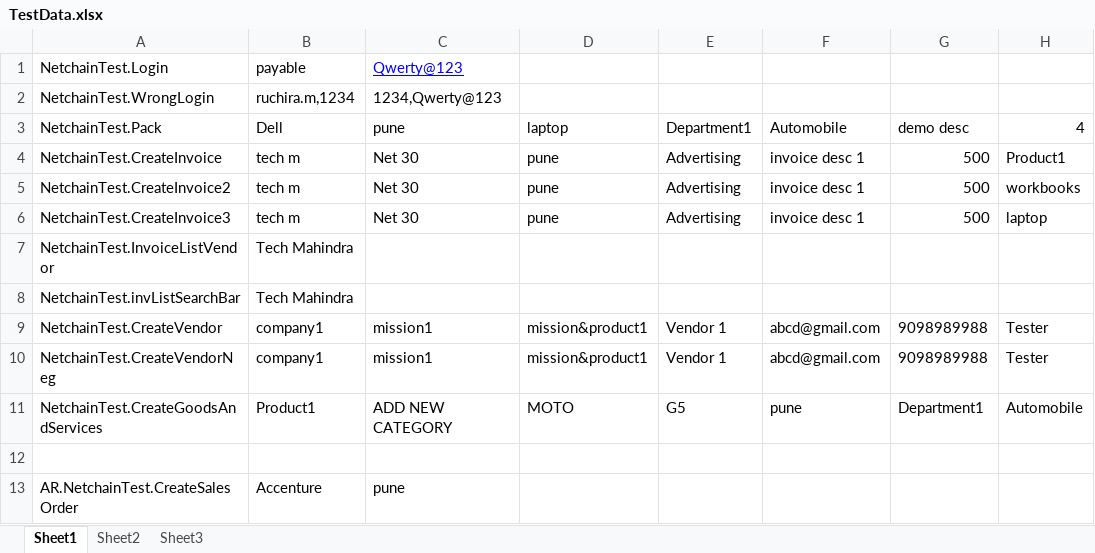
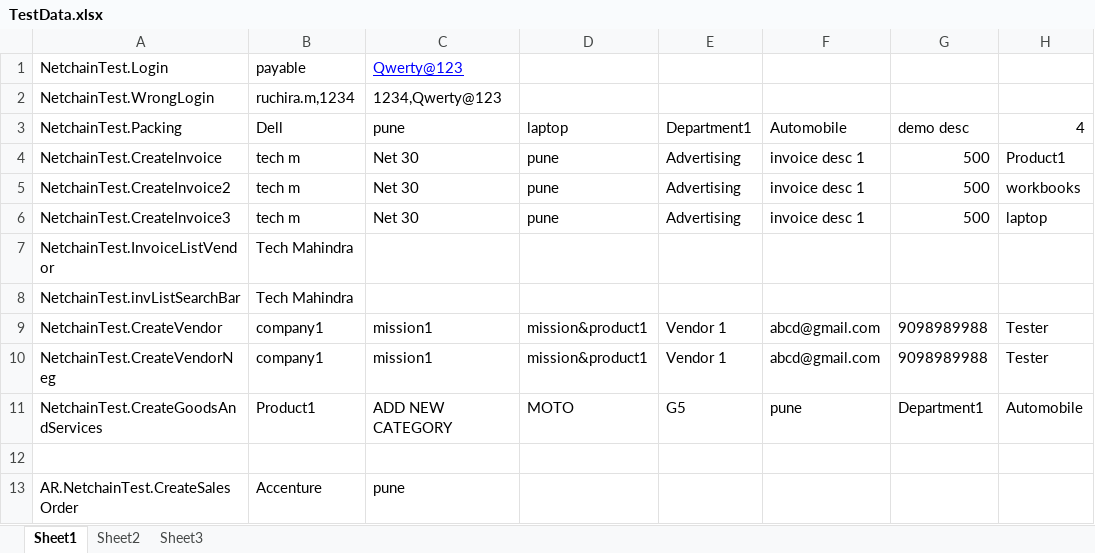
Before and after one commit to manojkrshi/reimagined-umbrella, an Excel workbook: TestData.xlsx, sheet Sheet1, drawn as a sheet; only a part is shown; values as stored, in another font and other column widths than the file's, no borders; the diff names each change by its address in the sheet, - before the commit and + after, or states it on an @@ line.

Commit message:
changed

```diff
--- a/TestData.xlsx (sheet Sheet1)
+++ b/TestData.xlsx (sheet Sheet1)
-A3: NetchainTest.Pack
+A3: NetchainTest.Packing
```
